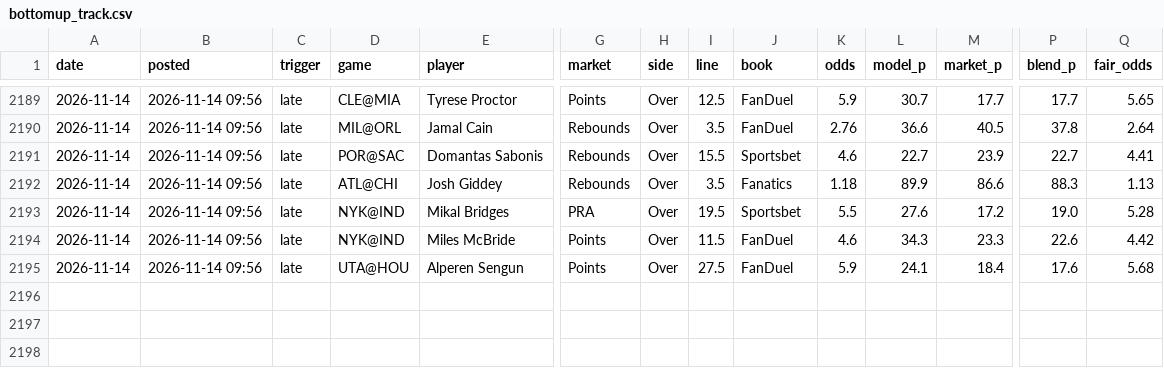
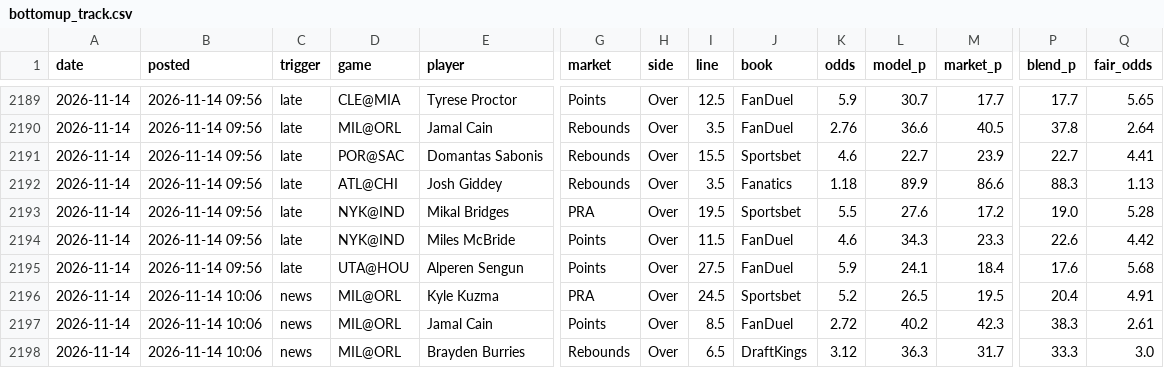
Before and after one commit to andrewkyriacou1993-lang/claudiopunt, a CSV file: research/bottomup/bottomup_track.csv, drawn as a sheet; only a part is shown, gaps mark what is left out; rows hold the shown columns only; the diff names each change by its address in the sheet, - before the commit and + after, or states it on an @@ line.

```diff
--- a/research/bottomup/bottomup_track.csv
+++ b/research/bottomup/bottomup_track.csv
+row 2196: 2026-11-14 | 2026-11-14 10:06 | news | MIL@ORL | Kyle Kuzma | PRA | Over | 24.5 | Sportsbet | 5.2 | 26.5 | 19.5 | 20.4 | 4.91
+row 2197: 2026-11-14 | 2026-11-14 10:06 | news | MIL@ORL | Jamal Cain | Points | Over | 8.5 | FanDuel | 2.72 | 40.2 | 42.3 | 38.3 | 2.61
+row 2198: 2026-11-14 | 2026-11-14 10:06 | news | MIL@ORL | Brayden Burries | Rebounds | Over | 6.5 | DraftKings | 3.12 | 36.3 | 31.7 | 33.3 | 3.0
```
Also changed, not shown: data/bets.csv, data/lineup_news.csv, 13 other files.
